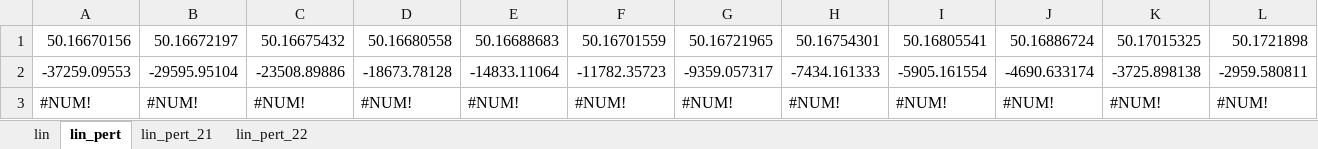
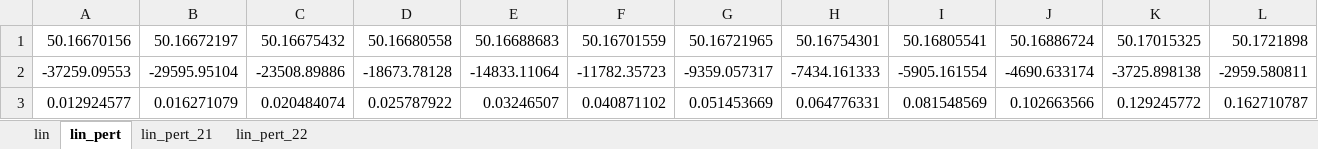
Before and after one commit to Yugal0/fitting-eis-inhomo-electrode, an Excel workbook: lin_R1_by_R2 (100 by 1)100.xlsx, sheet lin_pert, drawn as a sheet; only a part is shown; values as stored, in another font and other column widths than the file's, no borders; removed rows and columns are numbered as before the commit, all else as after; rows hold the shown columns only; the diff names each change by its address in the sheet, - before the commit and + after, or states it on an @@ line.

```diff
--- a/lin_R1_by_R2 (100 by 1)100.xlsx (sheet lin_pert)
+++ b/lin_R1_by_R2 (100 by 1)100.xlsx (sheet lin_pert)
-row 3: #NUM! | #NUM! | #NUM! | #NUM! | #NUM! | #NUM! | #NUM! | #NUM! | #NUM! | #NUM! | #NUM! | #NUM!
+row 3: 0.012924577 | 0.016271079 | 0.020484074 | 0.025787922 | 0.03246507 | 0.040871102 | 0.051453669 | 0.064776331 | 0.081548569 | 0.102663566 | 0.129245772 | 0.162710787
```
Also changed, not shown: sheet lin_pert_21, sheet lin_pert_22, sheet lin, lin_R1_by_R2 (1 by 3)1000.xlsx, lin_R1_by_R2 (100 by 1)1000.xlsx, 19 other files.
